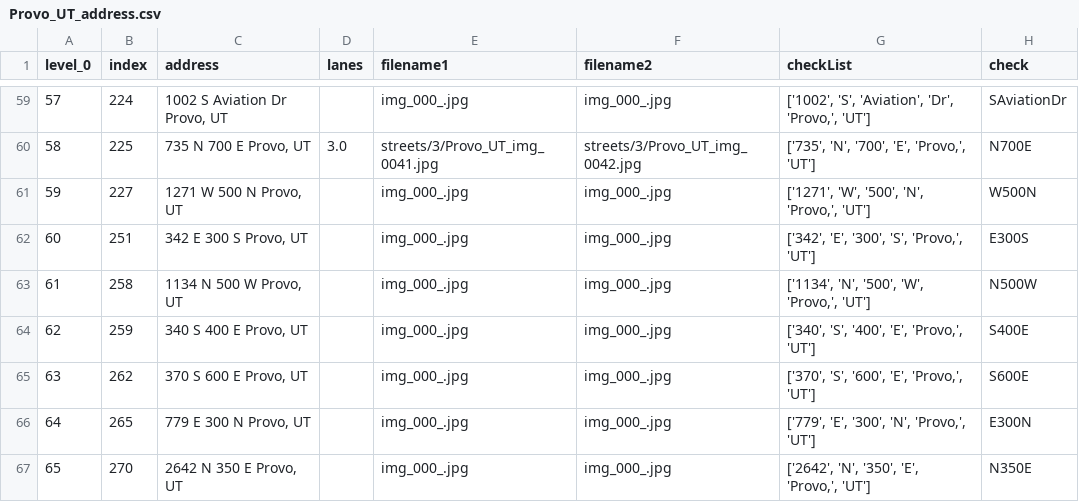
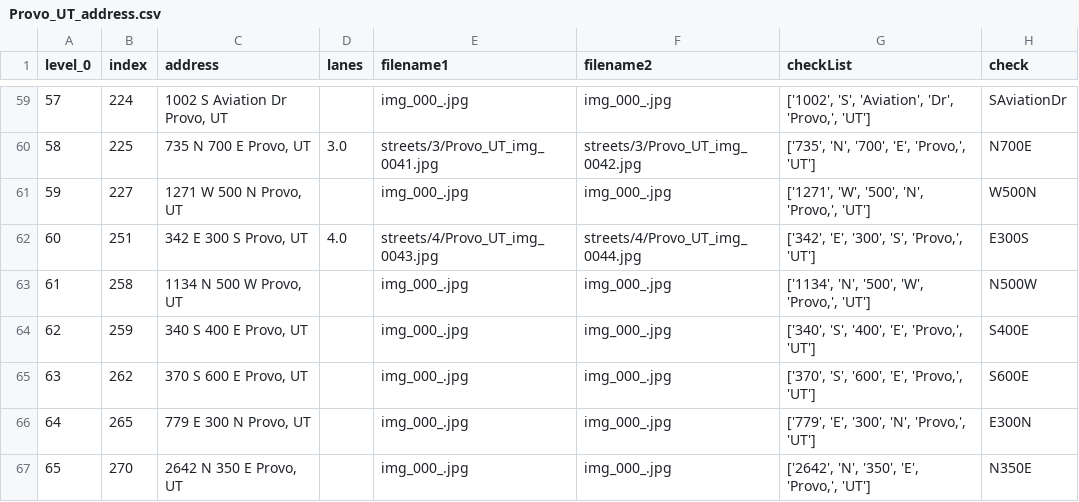
Before and after one commit to JigglyNoahPuff/Good2Go_Lanes, a CSV file: streets/Provo_UT_address.csv, drawn as a sheet; only a part is shown, gaps mark what is left out.

Commit message:
This is an automatic commit from the StreetViewAPI.ipynb using PyGithub

```diff
--- a/streets/Provo_UT_address.csv
+++ b/streets/Provo_UT_address.csv
@@ -61,3 +61,3 @@ level_0,index,address,lanes,filename1,filename2,checkList,check
 59,227,"1271 W 500 N Provo, UT",,img_000_.jpg,img_000_.jpg,"['1271', 'W', '500', 'N', 'Provo,', 'UT']",W500N
-60,251,"342 E 300 S Provo, UT",,img_000_.jpg,img_000_.jpg,"['342', 'E', '300', 'S', 'Provo,', 'UT']",E300S
+60,251,"342 E 300 S Provo, UT",4.0,streets/4/Provo_UT_img_0043.jpg,streets/4/Provo_UT_img_0044.jpg,"['342', 'E', '300', 'S', 'Provo,', 'UT']",E300S
 61,258,"1134 N 500 W Provo, UT",,img_000_.jpg,img_000_.jpg,"['1134', 'N', '500', 'W', 'Provo,', 'UT']",N500W
```
